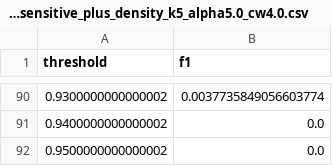
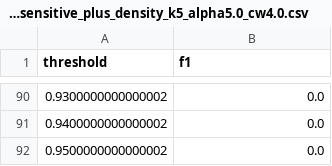
Before and after one commit to ncwdmzssm/bank-marketing-imbalanced, a CSV file: outputs/threshold_search_csv_results/threshold_search_RF_cost_sensitive_plus_density_k5_alpha5.0_cw4.0.csv, drawn as a sheet; only a part is shown, gaps mark what is left out; the diff covers the shown part only.

```diff
--- a/outputs/threshold_search_csv_results/threshold_search_RF_cost_sensitive_plus_density_k5_alpha5.0_cw4.0.csv
+++ b/outputs/threshold_search_csv_results/threshold_search_RF_cost_sensitive_plus_density_k5_alpha5.0_cw4.0.csv
@@ -90,2 +90,2 @@ threshold,f1
-0.9300000000000002,0.0037735849056603774
+0.9300000000000002,0.0
 0.9400000000000002,0.0
```
Also changed, not shown: 27 added rows, 27 removed rows and 60 edited cells elsewhere in this file, outputs/results_effect.csv, outputs/results_efficiency_comparison.csv, 12 other files.
